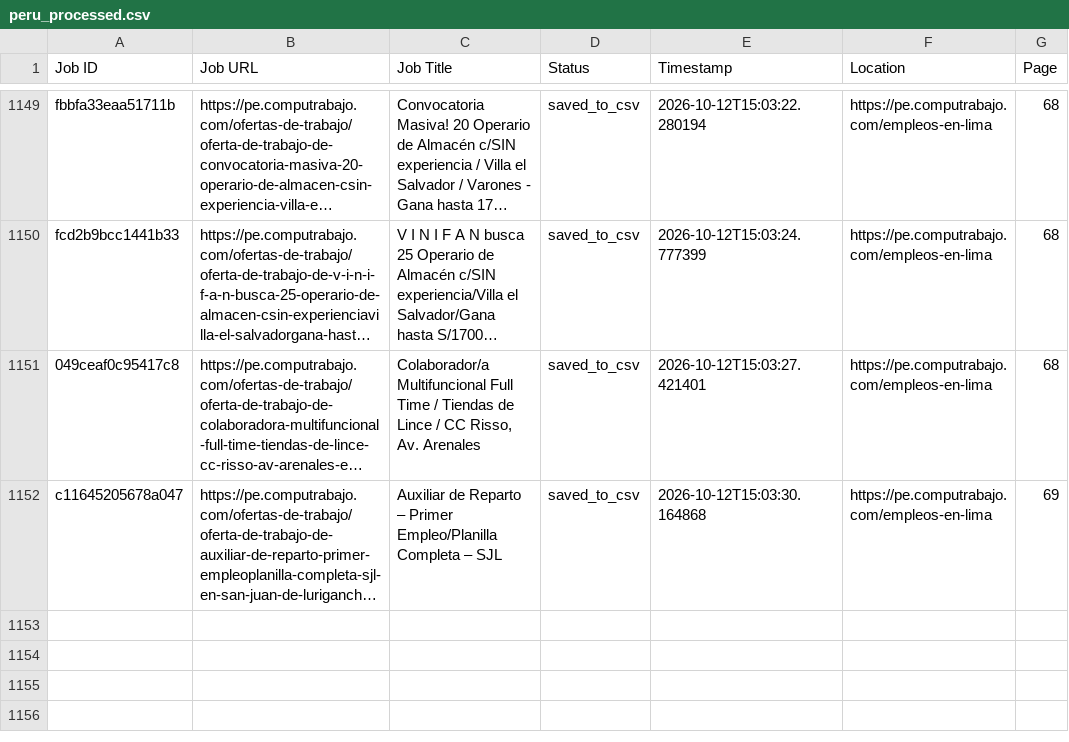
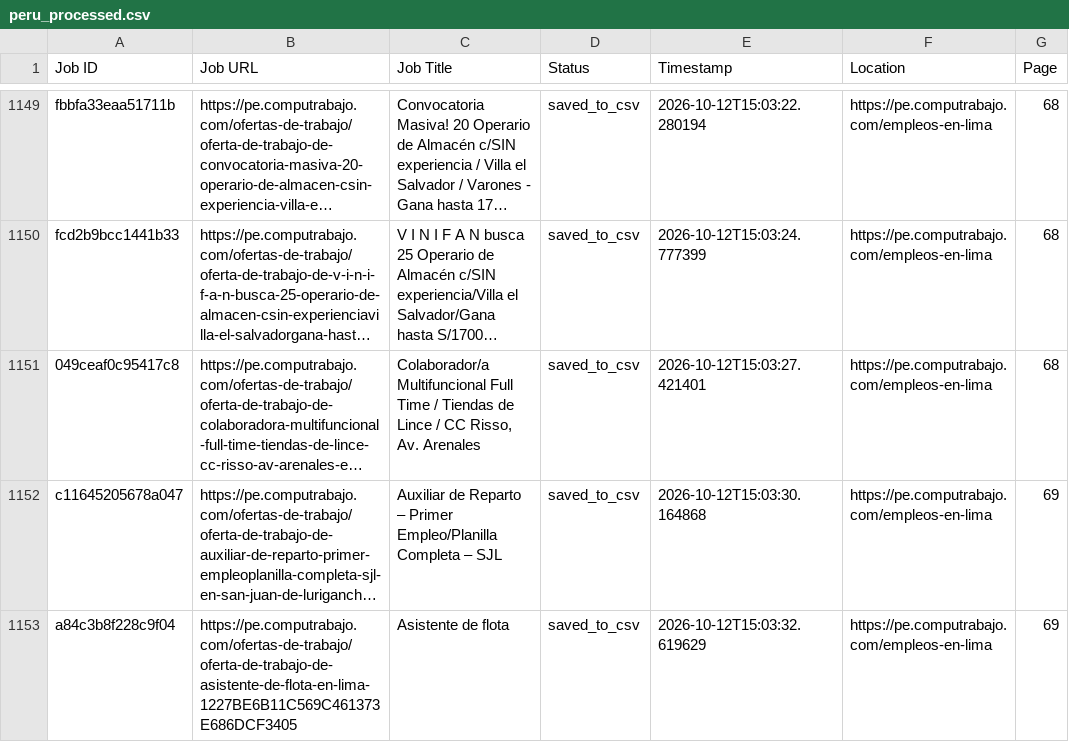
Before and after one commit to liliankason/computrabajo_peru_scraper, a CSV file: peru_processed.csv, drawn as a sheet; only a part is shown, gaps mark what is left out; long unchanged cells end in …; the diff names each change by its address in the sheet, - before the commit and + after, or states it on an @@ line.

```diff
--- a/peru_processed.csv
+++ b/peru_processed.csv
+row 1153: a84c3b8f228c9f04 | https://pe.computrabajo.com/ofertas-de-trabajo/oferta-de-trabajo-de-asistente-de-flota-en-lima-1227BE6B11C569C461373E686DCF3405 | Asistente de flota | saved_to_csv | 2026-10-12T15:03:32.619629 | https://pe.computrabajo.com/empleos-en-lima | 69
```
Also changed, not shown: 2 other files.
